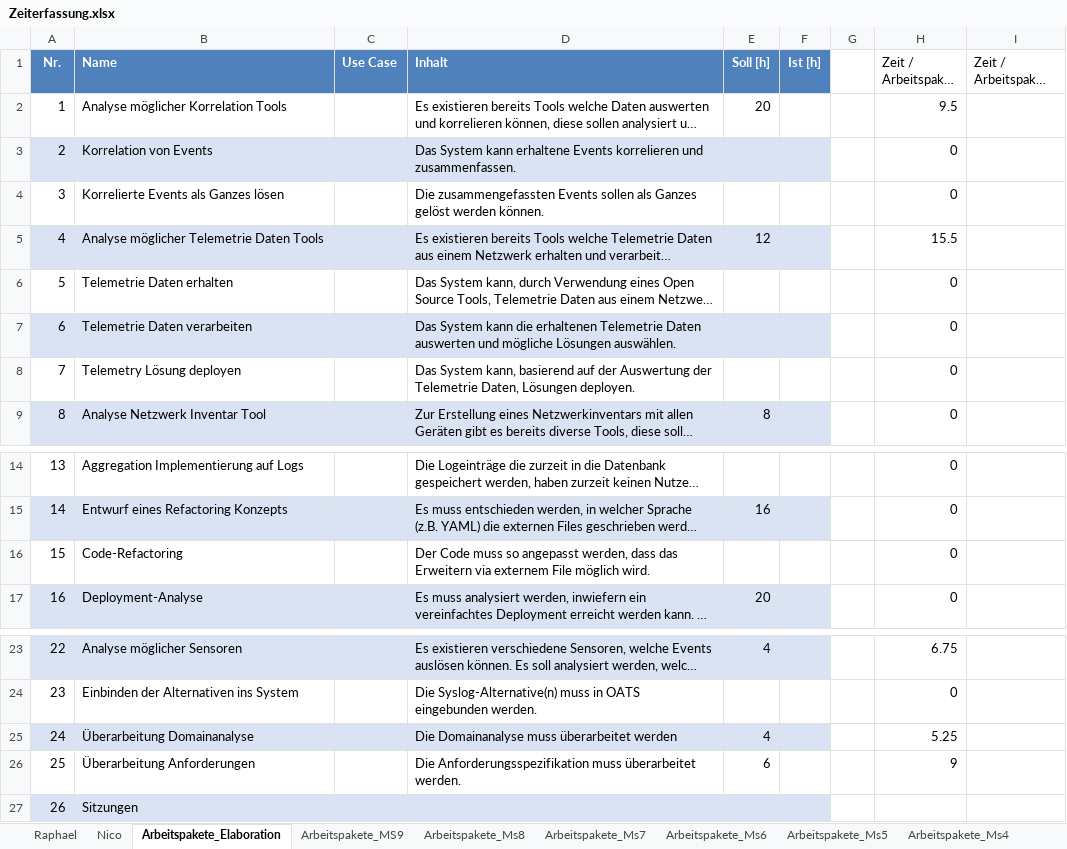
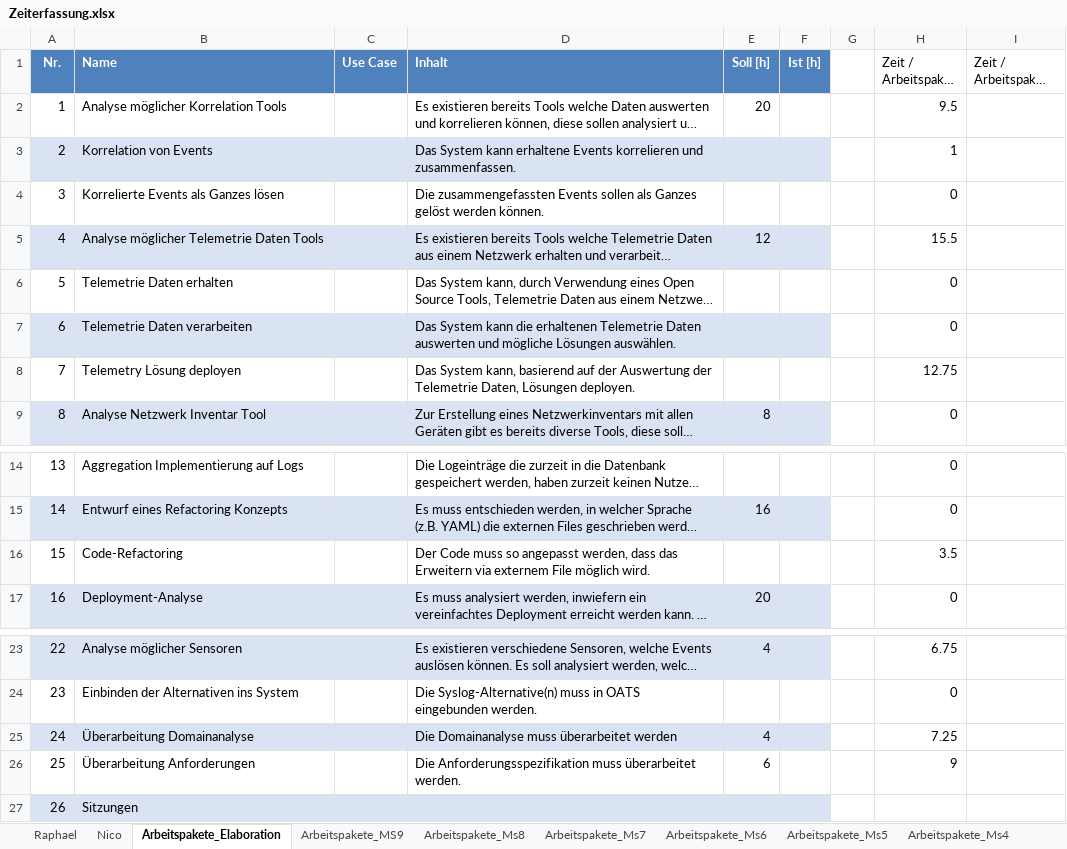
Before and after one commit to nvinzens/OATS, an Excel workbook: project/Zeiterfassung.xlsx, sheet Arbeitspakete_Elaboration, drawn as a sheet; only a part is shown, gaps mark what is left out; long unchanged cells end in …; values as stored, in another font and other column widths than the file's, no borders; the diff names each change by its address in the sheet, - before the commit and + after, or states it on an @@ line.

```diff
--- a/project/Zeiterfassung.xlsx (sheet Arbeitspakete_Elaboration)
+++ b/project/Zeiterfassung.xlsx (sheet Arbeitspakete_Elaboration)
-H3 (Zeit / Arbeitspaket Nico): 0
+H3 (Zeit / Arbeitspaket Nico): 1
-H8 (Zeit / Arbeitspaket Nico): 0
+H8 (Zeit / Arbeitspaket Nico): 12.75
-H16 (Zeit / Arbeitspaket Nico): 0
+H16 (Zeit / Arbeitspaket Nico): 3.5
-H25 (Zeit / Arbeitspaket Nico): 5.25
+H25 (Zeit / Arbeitspaket Nico): 7.25
```
Also changed, not shown: sheet Nico, sheet Arbeitspakete_Ms8, sheet Arbeitspakete_Ms7, sheet Raphael, sheet Arbeitspakete_Ms6, sheet Auswertung 2, 3 more sheets, formulas that keep their value, charts or pictures.
